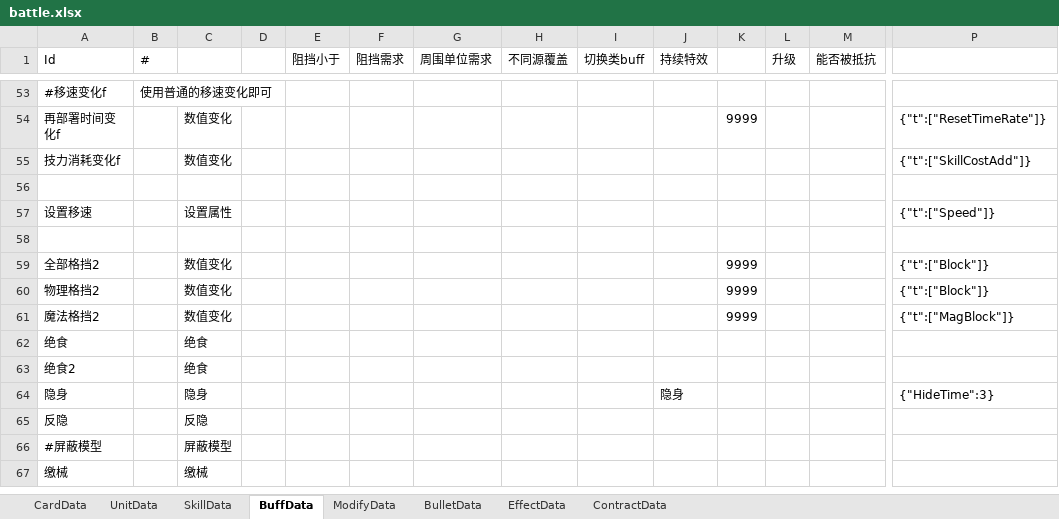
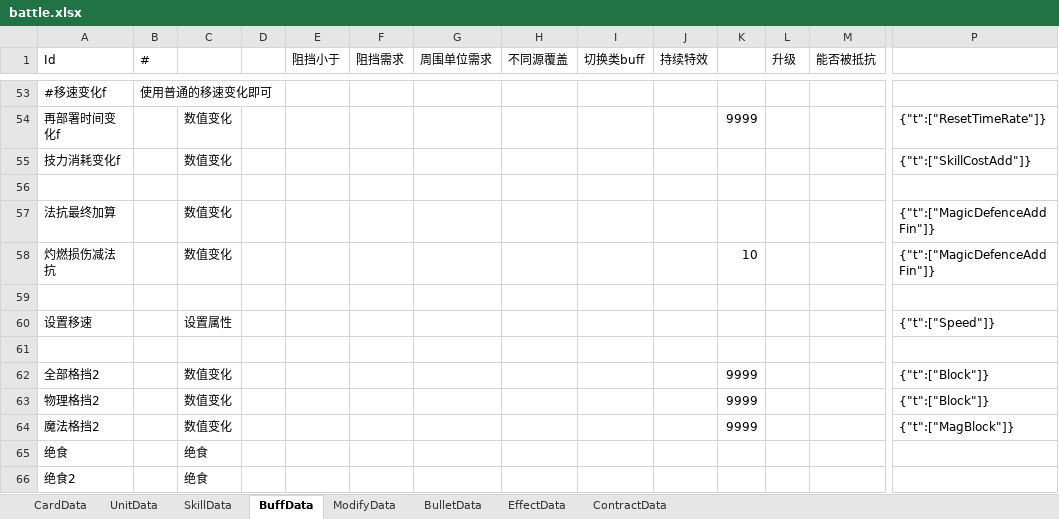
Before and after one commit to XR-857342619/ArkN, an Excel workbook: Excel/Main/battle.xlsx, sheet BuffData, drawn as a sheet; only a part is shown, gaps mark what is left out; the shorter side is filled out with more unchanged rows; values as stored, in another font and other column widths than the file's, no borders; rows hold the shown columns only; the diff names each change by its address in the sheet, - before the commit and + after, or states it on an @@ line.

```diff
--- a/Excel/Main/battle.xlsx (sheet BuffData)
+++ b/Excel/Main/battle.xlsx (sheet BuffData)
+row 57: 法抗最终加算 |  | 数值变化 |  |  |  |  |  |  |  |  |  |  | {"t":["MagicDefenceAddFin"]}
+row 58: 灼燃损伤减法抗 |  | 数值变化 |  |  |  |  |  |  |  | 10 |  |  | {"t":["MagicDefenceAddFin"]}
+row 59: (empty)
```
Also changed, not shown: sheet SkillData, Excel/Main/Test.xlsx, 6 other files.
